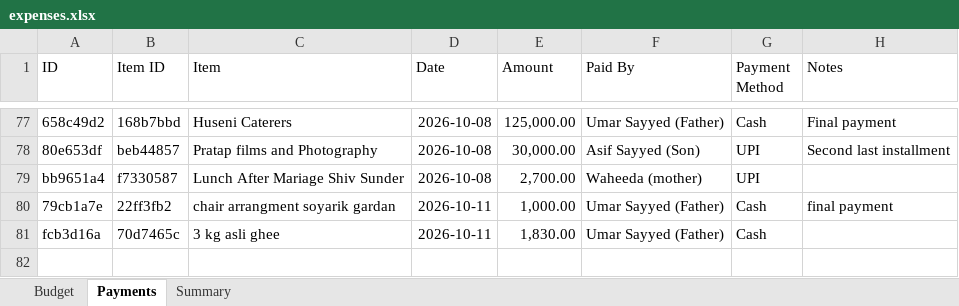
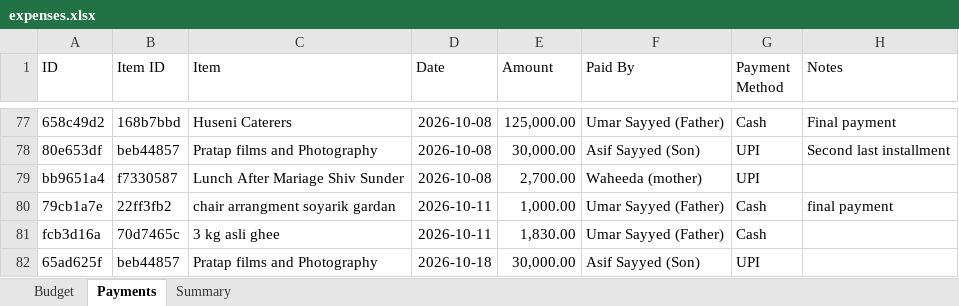
Before and after one commit to Asif-Nice/poc-track-expenses, an Excel workbook: data/expenses.xlsx, sheet Payments, drawn as a sheet; only a part is shown, gaps mark what is left out; values as stored, in another font and other column widths than the file's, no borders; the diff names each change by its address in the sheet, - before the commit and + after, or states it on an @@ line.

Commit message:
Record payment: ₹30,000.00 by Asif Sayyed (Son) for Pratap films and Photography

```diff
--- a/data/expenses.xlsx (sheet Payments)
+++ b/data/expenses.xlsx (sheet Payments)
+row 82: 65ad625f | beb44857 | Pratap films and Photography | 2026-10-18 | 30,000.00 | Asif Sayyed (Son) | UPI
```
Also changed, not shown: sheet Summary.
